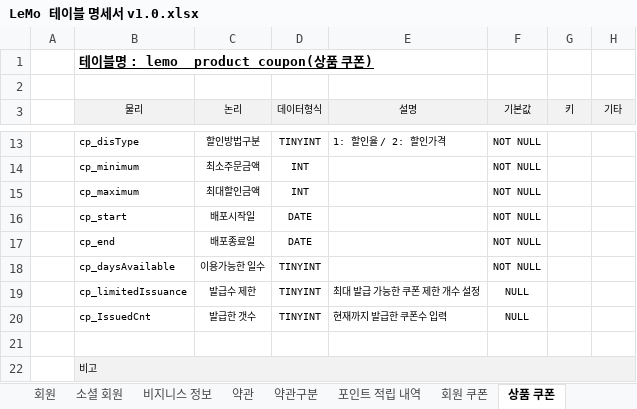
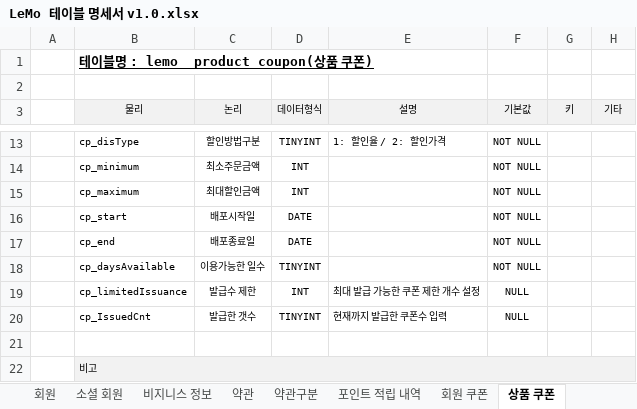
Before and after one commit to ooo3345sjh/LeMo, an Excel workbook: DB/LeMo 테이블 명세서 v1.0.xlsx, sheet 상품 쿠폰, drawn as a sheet; only a part is shown, gaps mark what is left out; values as stored, in another font and other column widths than the file's, no borders; the diff names each change by its address in the sheet, - before the commit and + after, or states it on an @@ line.

```diff
--- a/DB/LeMo 테이블 명세서 v1.0.xlsx (sheet 상품 쿠폰)
+++ b/DB/LeMo 테이블 명세서 v1.0.xlsx (sheet 상품 쿠폰)
-D19 (데이터형식): TINYINT
+D19 (데이터형식): INT
```
Also changed, not shown: sheet 수정이력, 14 other files.
